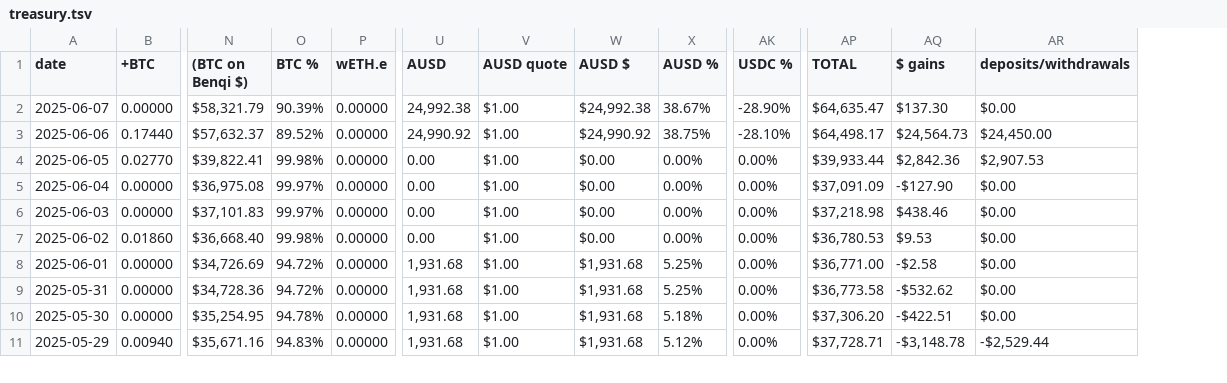
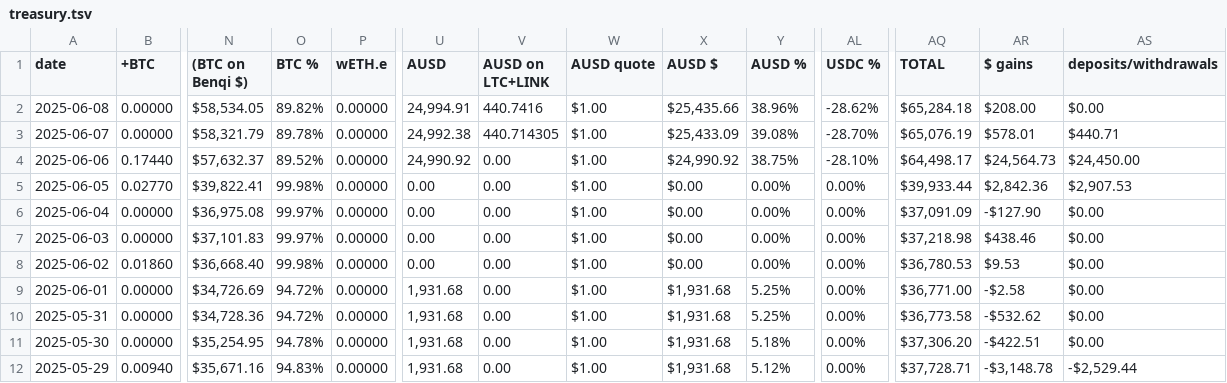
Before and after one commit to logicalgraphs/logicalgraphs.github.io, a TSV file: data/treasury.tsv, drawn as a sheet; only a part is shown, gaps mark what is left out; addresses are those after the commit; rows hold the shown columns only; the diff names each change by its address in the sheet, - before the commit and + after, or states it on an @@ line.

```diff
--- a/data/treasury.tsv
+++ b/data/treasury.tsv
+column V (AUSD on LTC+LINK), rows 3-12: 440.714305 | 0.00 | 0.00 | 0.00 | 0.00 | 0.00 | 0.00 | 0.00 | 0.00 | 0.00
+row 2: 2025-06-08 | 0.00000 | $58,534.05 | 89.82% | 0.00000 | 24,994.91 | 440.7416 | $1.00 | $25,435.66 | 38.96% | -28.62% | $65,284.18 | $208.00 | $0.00
-O3 (BTC %): 90.39%
+O3 (BTC %): 89.78%
-X3 (AUSD $): $24,992.38
+X3 (AUSD $): $25,433.09
-Y3 (AUSD %): 38.67%
+Y3 (AUSD %): 39.08%
-AL3 (USDC %): -28.90%
+AL3 (USDC %): -28.70%
-AQ3 (TOTAL): $64,635.47
+AQ3 (TOTAL): $65,076.19
-AR3 ($ gains): $137.30
+AR3 ($ gains): $578.01
-AS3 (deposits/withdrawals): $0.00
+AS3 (deposits/withdrawals): $440.71
```
Also changed, not shown: data/assets.tsv, data/dists.tsv, 2 other files.
